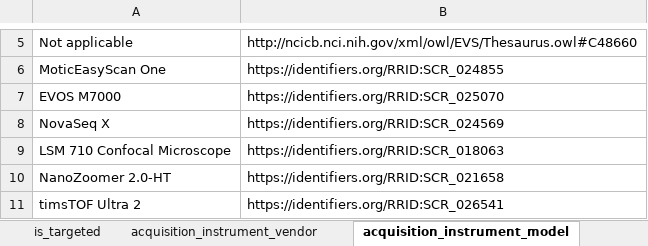
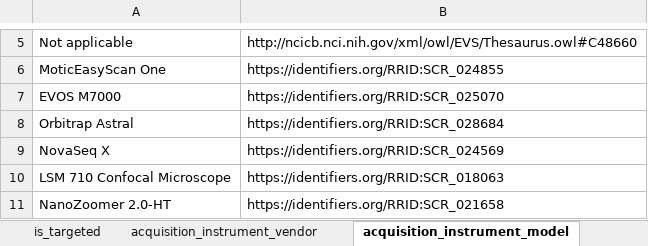
Before and after one commit to hubmapconsortium/dataset-metadata-spreadsheet, an Excel workbook: lcms/latest/lcms.xlsx, sheet acquisition_instrument_model, drawn as a sheet; only a part is shown, gaps mark what is left out; the shorter side is filled out with more unchanged rows; values as stored, in another font and other column widths than the file's, no borders; the diff names each change by its address in the sheet, - before the commit and + after, or states it on an @@ line.

Commit message:
Add "Orbitrap Astral" as a new acquisition instrument model
Closes #165

```diff
--- a/lcms/latest/lcms.xlsx (sheet acquisition_instrument_model)
+++ b/lcms/latest/lcms.xlsx (sheet acquisition_instrument_model)
+row 8: Orbitrap Astral | https://identifiers.org/RRID:SCR_028684
```
Also changed, not shown: sheet dataset_type, sheet .metadata, lcms/v4.0.0/lcms-v4.0.0.xlsx, 2 other files.
